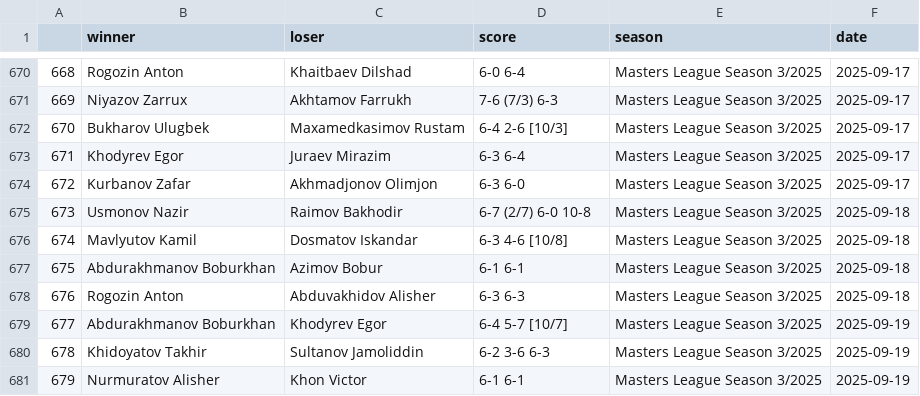
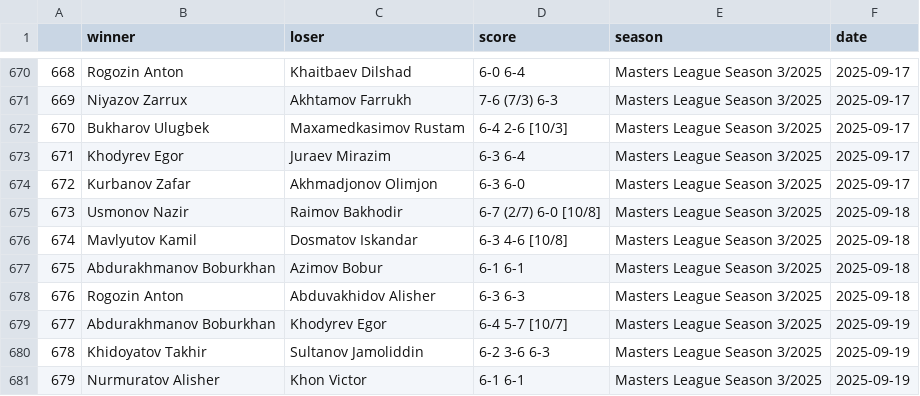
Before and after one commit to gozik/masters-league, a CSV file: data/all_matches.csv, drawn as a sheet; only a part is shown, gaps mark what is left out; the diff covers the shown part only.

```diff
--- a/data/all_matches.csv
+++ b/data/all_matches.csv
@@ -674,3 +674,3 @@
 672,Kurbanov Zafar,Akhmadjonov Olimjon,6-3 6-0,Masters League Season 3/2025,2025-09-17
-673,Usmonov Nazir,Raimov Bakhodir,6-7 (2/7) 6-0 10-8,Masters League Season 3/2025,2025-09-18
+673,Usmonov Nazir,Raimov Bakhodir,6-7 (2/7) 6-0 [10/8],Masters League Season 3/2025,2025-09-18
 674,Mavlyutov Kamil,Dosmatov Iskandar,6-3 4-6 [10/8],Masters League Season 3/2025,2025-09-18
```
Also changed, not shown: 7 edited cells elsewhere in this file, 4 other files.
